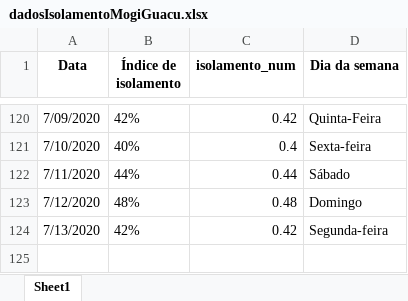
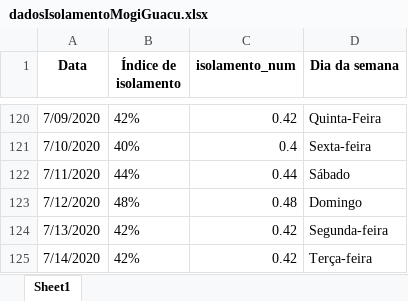
Before and after one commit to Zamariolo/MogiOpenData, an Excel workbook: Dados/dadosIsolamentoMogiGuacu.xlsx, sheet Sheet1, drawn as a sheet; only a part is shown, gaps mark what is left out; values as stored, in another font and other column widths than the file's, no borders; the diff names each change by its address in the sheet, - before the commit and + after, or states it on an @@ line.

```diff
--- a/Dados/dadosIsolamentoMogiGuacu.xlsx (sheet Sheet1)
+++ b/Dados/dadosIsolamentoMogiGuacu.xlsx (sheet Sheet1)
+row 125: 7/14/2020 | 42% | 0.42 | Terça-feira
```
Also changed, not shown: Dados/dadosCasosCOVIDMogiGuacu.xlsx, 8 other files.
